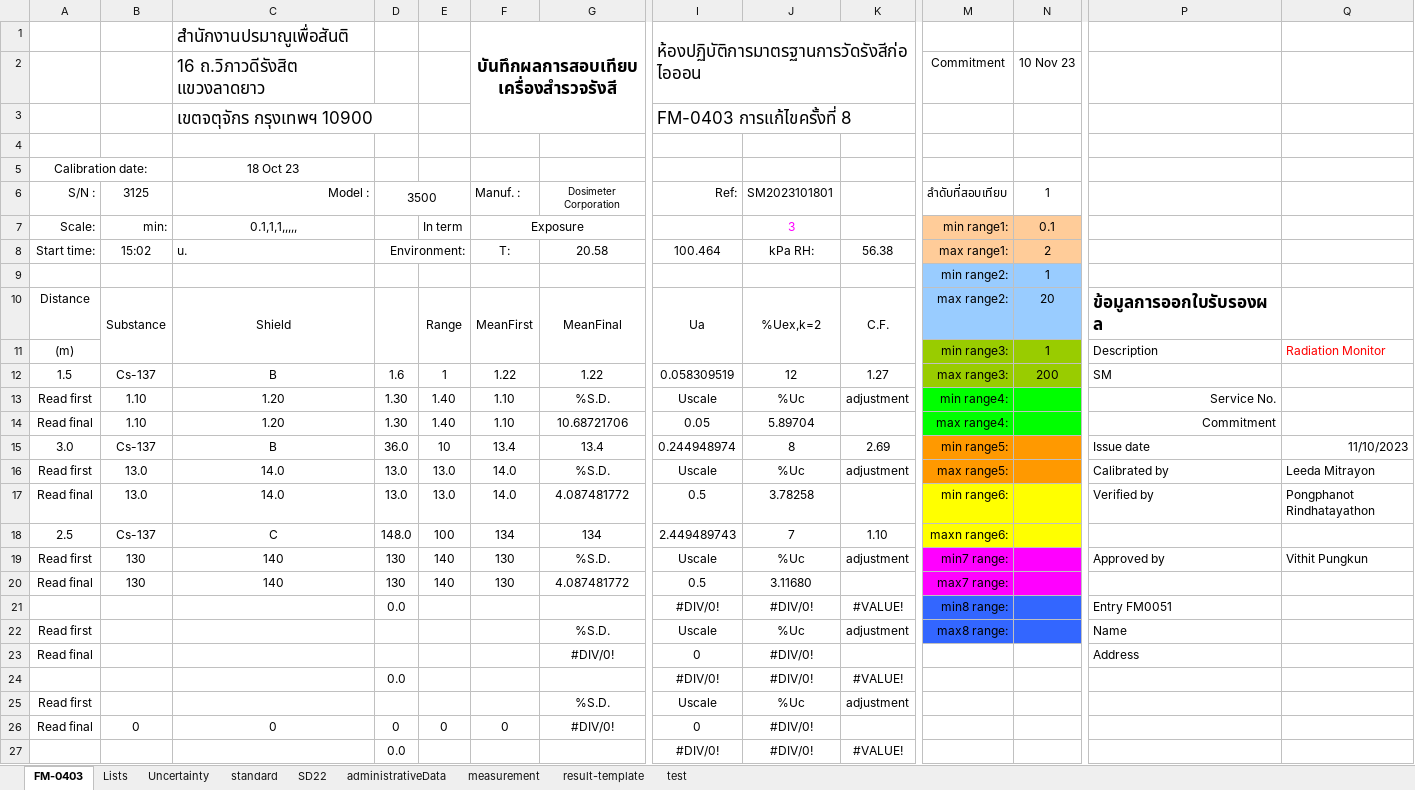
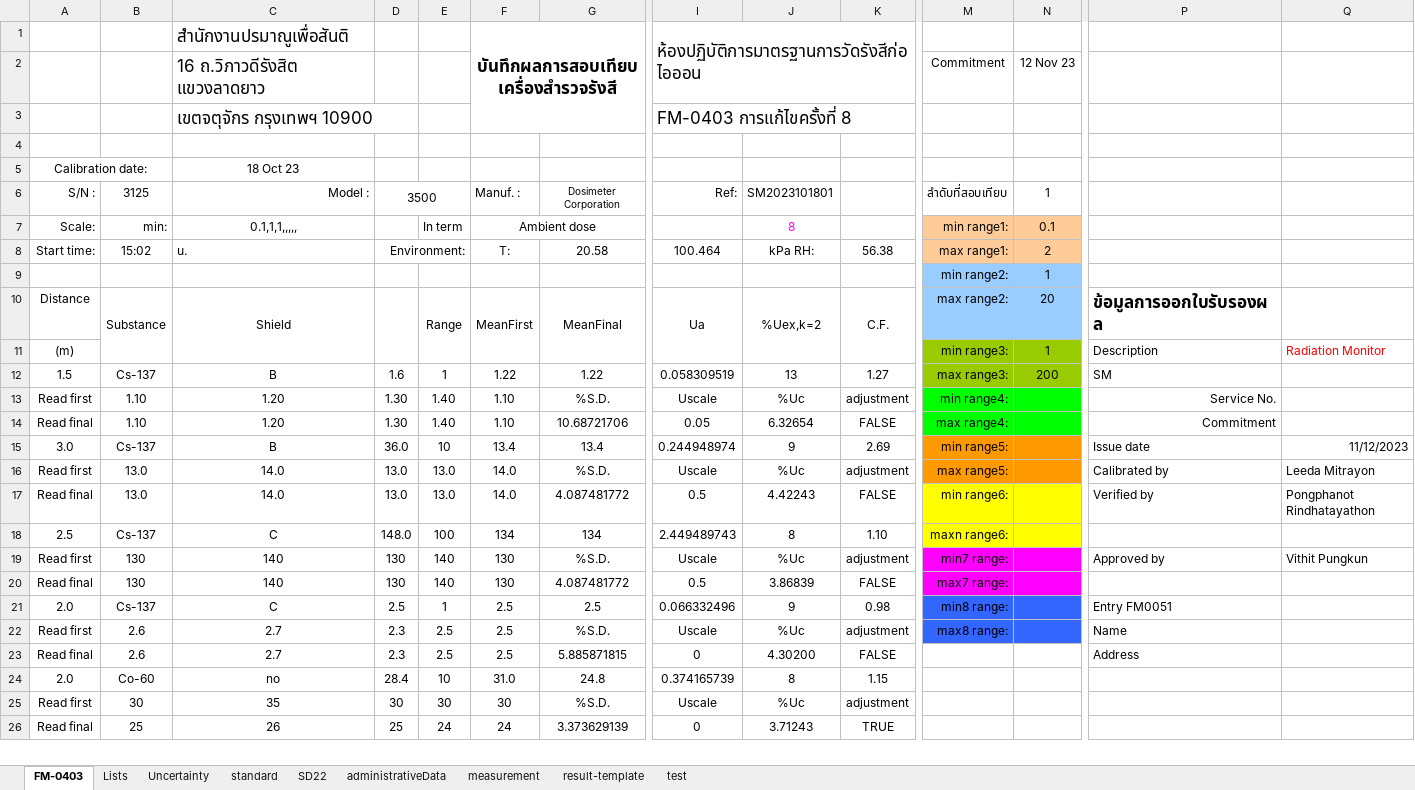
Before and after one commit to pongphanotr/digitalCertificate, an Excel workbook: FM-0403v8.xlsm, sheet FM-0403, drawn as a sheet; only a part is shown, gaps mark what is left out; values as stored, in another font and other column widths than the file's, no borders; charts and pictures not drawn; removed rows and columns are numbered as before the commit, all else as after; rows hold the shown columns only; the diff covers the shown part only; the diff names each change by its address in the sheet, - before the commit and + after, or states it on an @@ line.

```diff
--- a/FM-0403v8.xlsm (sheet FM-0403)
+++ b/FM-0403v8.xlsm (sheet FM-0403)
-N2: 10 Nov 23
+N2: 12 Nov 23
-F7: Exposure
+F7: Ambient dose
-J7: 3
+J7: 8
-J12: 12
+J12: 13
-J14: 5.89704
+J14: 6.32654
-K14: (empty)
+K14: FALSE
-J15: 8
+J15: 9
-Q15: 11/10/2023
+Q15: 11/12/2023
-J17: 3.78258
+J17: 4.42243
-K17: (empty)
+K17: FALSE
-J18: 7
+J18: 8
-J20: 3.11680
+J20: 3.86839
-K20: (empty)
+K20: FALSE
-row 21:  |  |  | 0.0 |  |  |  | #DIV/0! | #DIV/0! | #VALUE! | min8 range: |  | Entry FM0051
+row 21: 2.0 | Cs-137 | C | 2.5 | 1 | 2.5 | 2.5 | 0.066332496 | 9 | 0.98 | min8 range: |  | Entry FM0051
-B22: (empty)
+B22: 2.6
-C22: (empty)
+C22: 2.7
-D22: (empty)
+D22: 2.3
-E22: (empty)
+E22: 2.5
-F22: (empty)
+F22: 2.5
-row 23: Read final |  |  |  |  |  | #DIV/0! | 0 | #DIV/0! |  |  |  | Address
-row 24:  |  |  | 0.0 |  |  |  | #DIV/0! | #DIV/0! | #VALUE!
+row 23: Read final | 2.6 | 2.7 | 2.3 | 2.5 | 2.5 | 5.885871815 | 0 | 4.30200 | FALSE |  |  | Address
+row 24: 2.0 | Co-60 | no | 28.4 | 10 | 31.0 | 24.8 | 0.374165739 | 8 | 1.15
-B25: (empty)
+B25: 30
-C25: (empty)
+C25: 35
-D25: (empty)
+D25: 30
-E25: (empty)
+E25: 30
-F25: (empty)
+F25: 30
-row 26: Read final | 0 | 0 | 0 | 0 | 0 | #DIV/0! | 0 | #DIV/0!
-row 27:  |  |  | 0.0 |  |  |  | #DIV/0! | #DIV/0! | #VALUE!
+row 26: Read final | 25 | 26 | 25 | 24 | 24 | 3.373629139 | 0 | 3.71243 | TRUE
```
Also changed, not shown: 6 added rows, 5 removed rows and 16 edited cells elsewhere in this sheet, sheet Uncertainty, sheet Lists, sheet result-template, sheet standard, sheet administrativeData, sheet measurement, charts or pictures, 7 other files.
